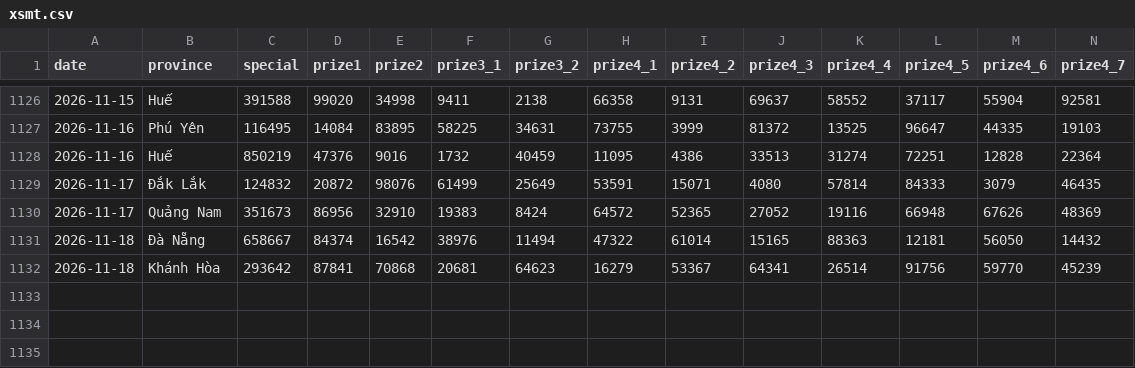
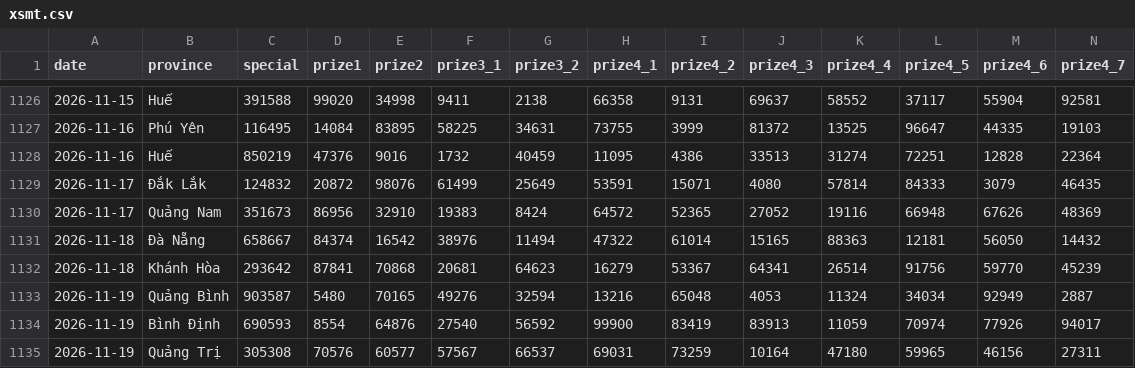
Before and after one commit to phuc341986/vietnam-lottery, a CSV file: data/xsmt.csv, drawn as a sheet; only a part is shown, gaps mark what is left out; rows hold the shown columns only; the diff names each change by its address in the sheet, - before the commit and + after, or states it on an @@ line.

```diff
--- a/data/xsmt.csv
+++ b/data/xsmt.csv
+row 1133: 2026-11-19 | Quảng Bình | 903587 | 5480 | 70165 | 49276 | 32594 | 13216 | 65048 | 4053 | 11324 | 34034 | 92949 | 2887
+row 1134: 2026-11-19 | Bình Định | 690593 | 8554 | 64876 | 27540 | 56592 | 99900 | 83419 | 83913 | 11059 | 70974 | 77926 | 94017
+row 1135: 2026-11-19 | Quảng Trị | 305308 | 70576 | 60577 | 57567 | 66537 | 69031 | 73259 | 10164 | 47180 | 59965 | 46156 | 27311
```
Also changed, not shown: data/xsmt-2-digits.csv, data/xsmt-sparse.csv, 8 other files.
